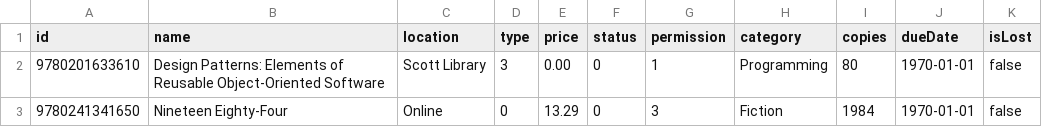
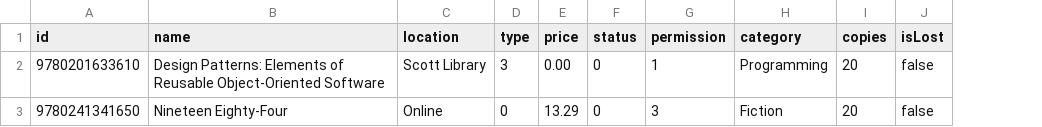
Before and after one commit to FShalaby/LibrarySystem, a CSV file: sandbox/db/items.csv, drawn as a sheet; the diff names each change by its address in the sheet, - before the commit and + after, or states it on an @@ line.

```diff
--- a/sandbox/db/items.csv
+++ b/sandbox/db/items.csv
-column J (dueDate), rows 2-3: 1970-01-01 | 1970-01-01
-I2 (copies): 80
+I2 (copies): 20
-I3 (copies): 1984
+I3 (copies): 20
```
Also changed, not shown: 12 other files.
